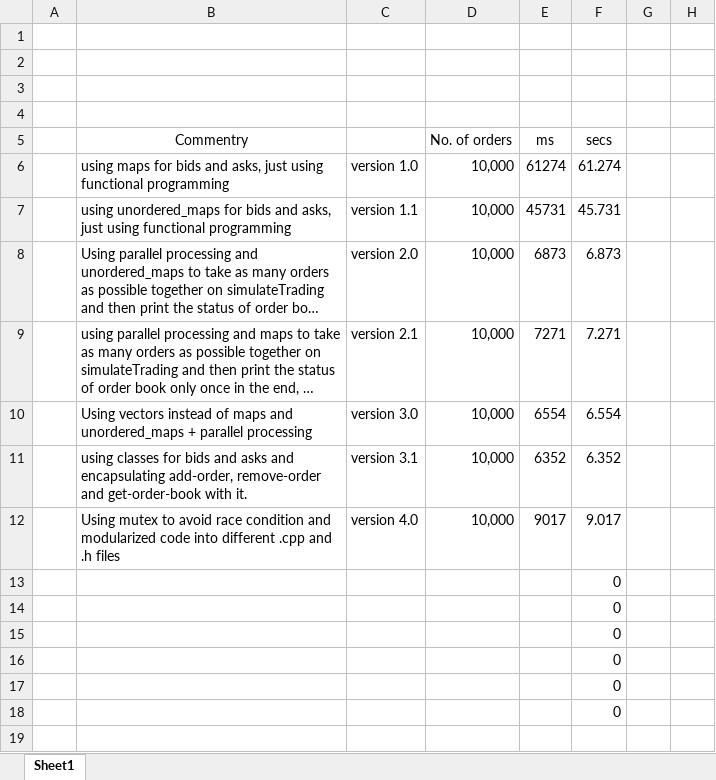
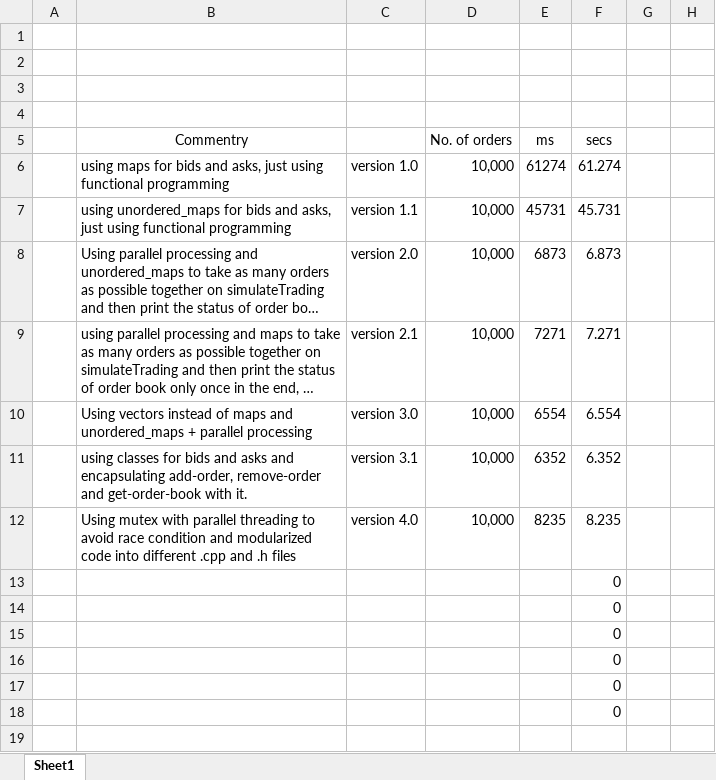
Before and after one commit to prathikanand7/Quant-Finance-Tools, an Excel workbook: order_book/runtime_optimisation_record_book.xlsx, sheet Sheet1, drawn as a sheet; only a part is shown; long unchanged cells end in …; values as stored, in another font and other column widths than the file's, no borders; the diff names each change by its address in the sheet, - before the commit and + after, or states it on an @@ line.

Commit message:
excel update

```diff
--- a/order_book/runtime_optimisation_record_book.xlsx (sheet Sheet1)
+++ b/order_book/runtime_optimisation_record_book.xlsx (sheet Sheet1)
-B12 (Commentry): Using mutex to avoid…
+B12 (Commentry): Using mutex with parallel threading to avoid…
-E12 (ms): 9017
+E12 (ms): 8235
-F12 (secs): 9.017
+F12 (secs): 8.235
```
